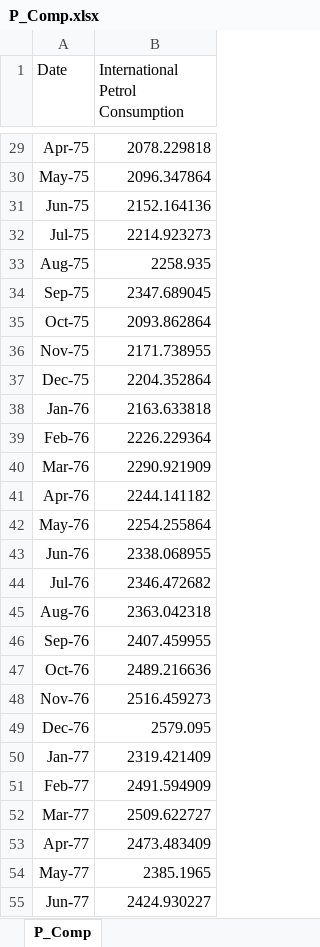
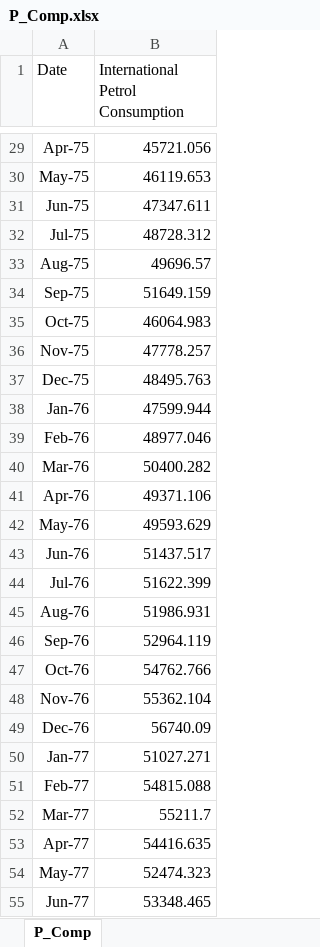
Before and after one commit to hakbrk/Project_3, an Excel workbook: han/P_Comp.xlsx, sheet P_Comp, drawn as a sheet; only a part is shown, gaps mark what is left out; values as stored, in another font and other column widths than the file's, no borders; the diff covers the shown part only; the diff names each change by its address in the sheet, - before the commit and + after, or states it on an @@ line.

```diff
--- a/han/P_Comp.xlsx (sheet P_Comp)
+++ b/han/P_Comp.xlsx (sheet P_Comp)
-B29 (International Petrol Consumption): 2078.229818
+B29 (International Petrol Consumption): 45721.056
-B30 (International Petrol Consumption): 2096.347864
+B30 (International Petrol Consumption): 46119.653
-B31 (International Petrol Consumption): 2152.164136
+B31 (International Petrol Consumption): 47347.611
-B32 (International Petrol Consumption): 2214.923273
+B32 (International Petrol Consumption): 48728.312
-B33 (International Petrol Consumption): 2258.935
+B33 (International Petrol Consumption): 49696.57
-B34 (International Petrol Consumption): 2347.689045
+B34 (International Petrol Consumption): 51649.159
-B35 (International Petrol Consumption): 2093.862864
+B35 (International Petrol Consumption): 46064.983
-B36 (International Petrol Consumption): 2171.738955
+B36 (International Petrol Consumption): 47778.257
-B37 (International Petrol Consumption): 2204.352864
+B37 (International Petrol Consumption): 48495.763
-B38 (International Petrol Consumption): 2163.633818
+B38 (International Petrol Consumption): 47599.944
-B39 (International Petrol Consumption): 2226.229364
+B39 (International Petrol Consumption): 48977.046
-B40 (International Petrol Consumption): 2290.921909
+B40 (International Petrol Consumption): 50400.282
-B41 (International Petrol Consumption): 2244.141182
+B41 (International Petrol Consumption): 49371.106
-B42 (International Petrol Consumption): 2254.255864
+B42 (International Petrol Consumption): 49593.629
-B43 (International Petrol Consumption): 2338.068955
+B43 (International Petrol Consumption): 51437.517
-B44 (International Petrol Consumption): 2346.472682
+B44 (International Petrol Consumption): 51622.399
-B45 (International Petrol Consumption): 2363.042318
+B45 (International Petrol Consumption): 51986.931
-B46 (International Petrol Consumption): 2407.459955
+B46 (International Petrol Consumption): 52964.119
-B47 (International Petrol Consumption): 2489.216636
+B47 (International Petrol Consumption): 54762.766
-B48 (International Petrol Consumption): 2516.459273
+B48 (International Petrol Consumption): 55362.104
-B49 (International Petrol Consumption): 2579.095
+B49 (International Petrol Consumption): 56740.09
-B50 (International Petrol Consumption): 2319.421409
+B50 (International Petrol Consumption): 51027.271
-B51 (International Petrol Consumption): 2491.594909
+B51 (International Petrol Consumption): 54815.088
-B52 (International Petrol Consumption): 2509.622727
+B52 (International Petrol Consumption): 55211.7
-B53 (International Petrol Consumption): 2473.483409
+B53 (International Petrol Consumption): 54416.635
-B54 (International Petrol Consumption): 2385.1965
+B54 (International Petrol Consumption): 52474.323
-B55 (International Petrol Consumption): 2424.930227
+B55 (International Petrol Consumption): 53348.465
```
Also changed, not shown: other rows of this sheet, han/P_Pro.xlsx, han/wp.xlsx, 10 other files.
